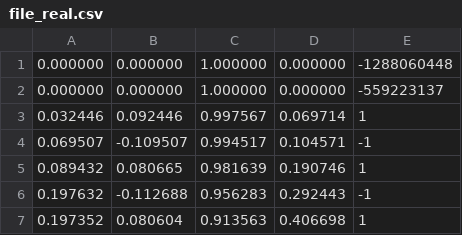
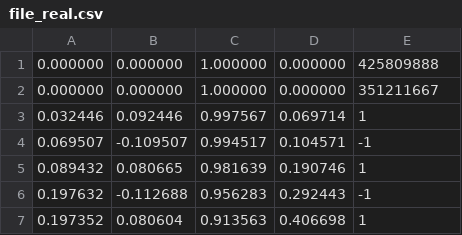
Before and after one commit to slujiani/footstep_planning, a CSV file: file/file_real.csv, drawn as a sheet.

```diff
--- a/file/file_real.csv
+++ b/file/file_real.csv
@@ -1,3 +1,3 @@
-0.000000,0.000000,1.000000,0.000000,-1288060448
-0.000000,0.000000,1.000000,0.000000,-559223137
+0.000000,0.000000,1.000000,0.000000,425809888
+0.000000,0.000000,1.000000,0.000000,351211667
 0.032446,0.092446,0.997567,0.069714,1
```
Also changed, not shown: file/file_sim.csv, 1 other file.
